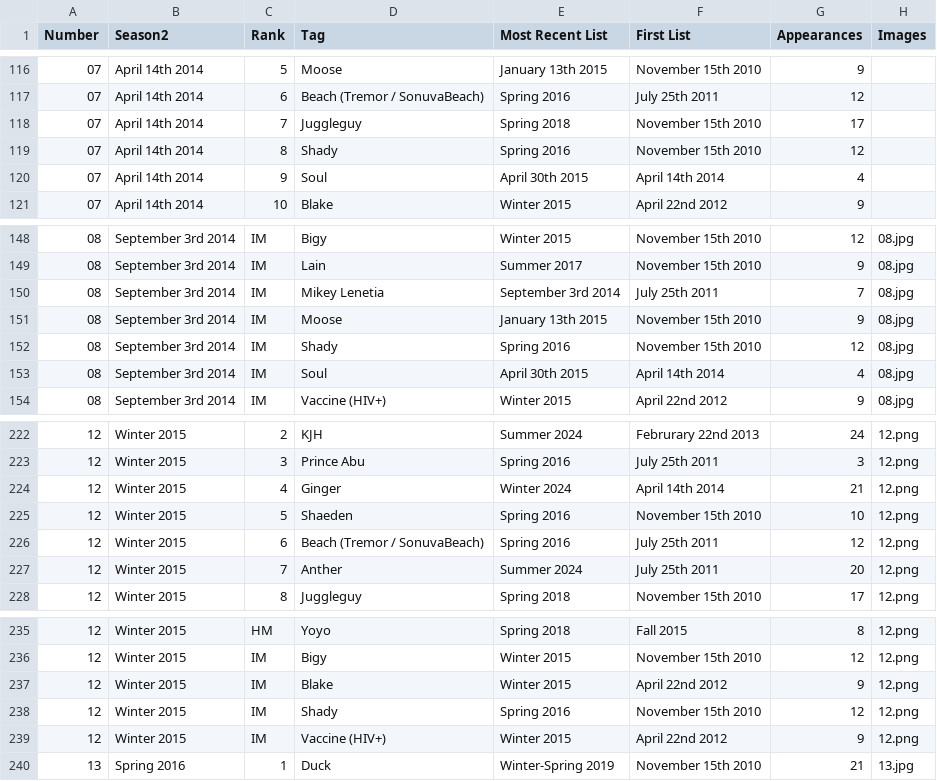
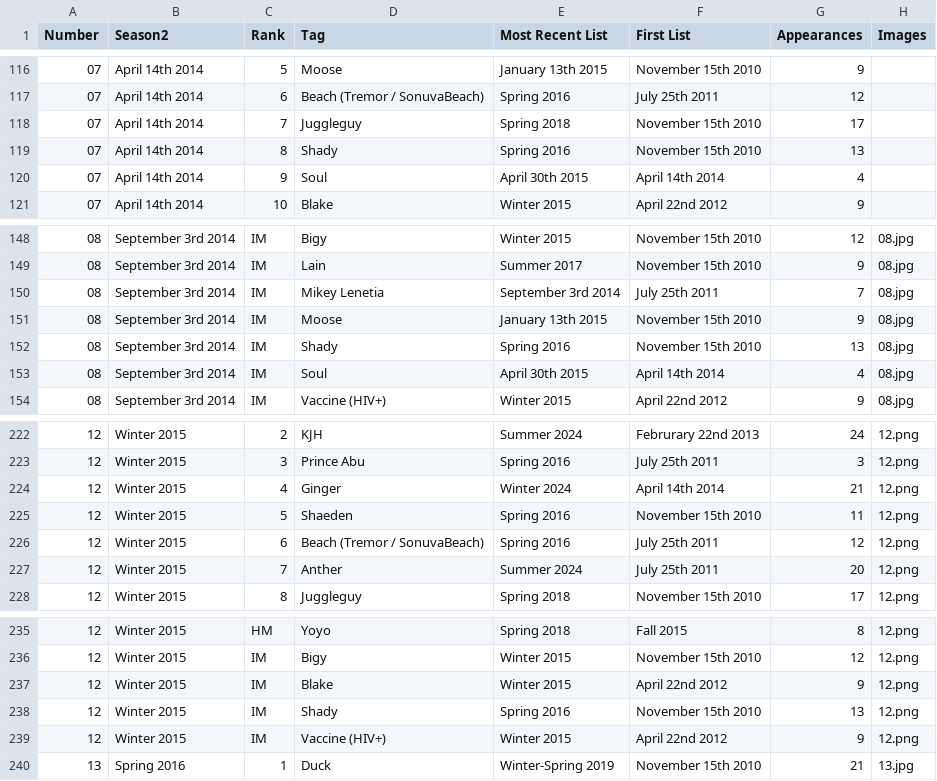
Before and after one commit to RichTheInvincible/MIPRDLE, a CSV file: data.csv, drawn as a sheet; only a part is shown, gaps mark what is left out; the diff covers the shown part only.

```diff
--- a/data.csv
+++ b/data.csv
@@ -118,3 +118,3 @@ Number,Season2,Rank,Tag,Most Recent List,First List,Appearances,Images
 07,April 14th 2014,7,Juggleguy,Spring 2018,November 15th 2010,17,
-07,April 14th 2014,8,Shady,Spring 2016,November 15th 2010,12,
+07,April 14th 2014,8,Shady,Spring 2016,November 15th 2010,13,
 07,April 14th 2014,9,Soul,April 30th 2015,April 14th 2014,4,
@@ -151,3 +151,3 @@ Number,Season2,Rank,Tag,Most Recent List,First List,Appearances,Images
 08,September 3rd 2014,IM,Moose,January 13th 2015,November 15th 2010,9,08.jpg
-08,September 3rd 2014,IM,Shady,Spring 2016,November 15th 2010,12,08.jpg
+08,September 3rd 2014,IM,Shady,Spring 2016,November 15th 2010,13,08.jpg
 08,September 3rd 2014,IM,Soul,April 30th 2015,April 14th 2014,4,08.jpg
@@ -224,3 +224,3 @@ Number,Season2,Rank,Tag,Most Recent List,First List,Appearances,Images
 12,Winter 2015,4,Ginger,Winter 2024,April 14th 2014,21,12.png
-12,Winter 2015,5,Shaeden,Spring 2016,November 15th 2010,10,12.png
+12,Winter 2015,5,Shaeden,Spring 2016,November 15th 2010,11,12.png
 12,Winter 2015,6,Beach (Tremor / SonuvaBeach),Spring 2016,July 25th 2011,12,12.png
@@ -237,3 +237,3 @@ Number,Season2,Rank,Tag,Most Recent List,First List,Appearances,Images
 12,Winter 2015,IM,Blake,Winter 2015,April 22nd 2012,9,12.png
-12,Winter 2015,IM,Shady,Spring 2016,November 15th 2010,12,12.png
+12,Winter 2015,IM,Shady,Spring 2016,November 15th 2010,13,12.png
 12,Winter 2015,IM,Vaccine (HIV+),Winter 2015,April 22nd 2012,9,12.png
```
Also changed, not shown: 26 edited cells elsewhere in this file.
